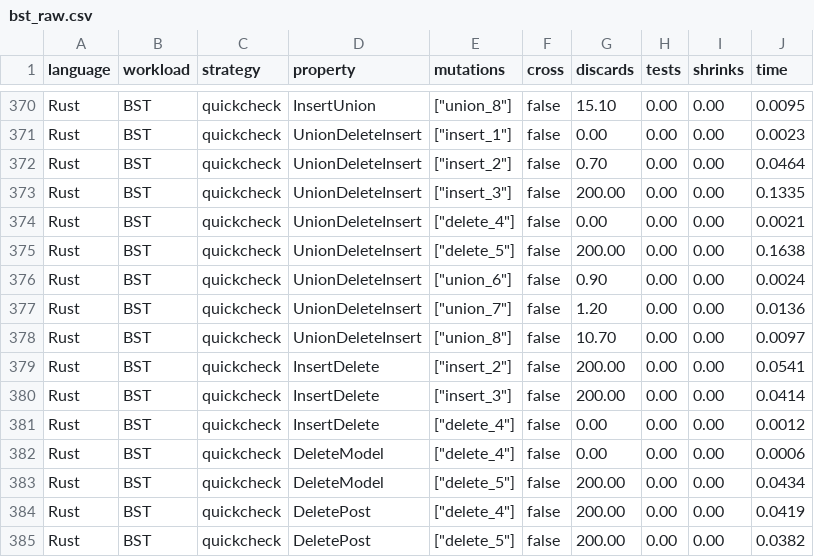
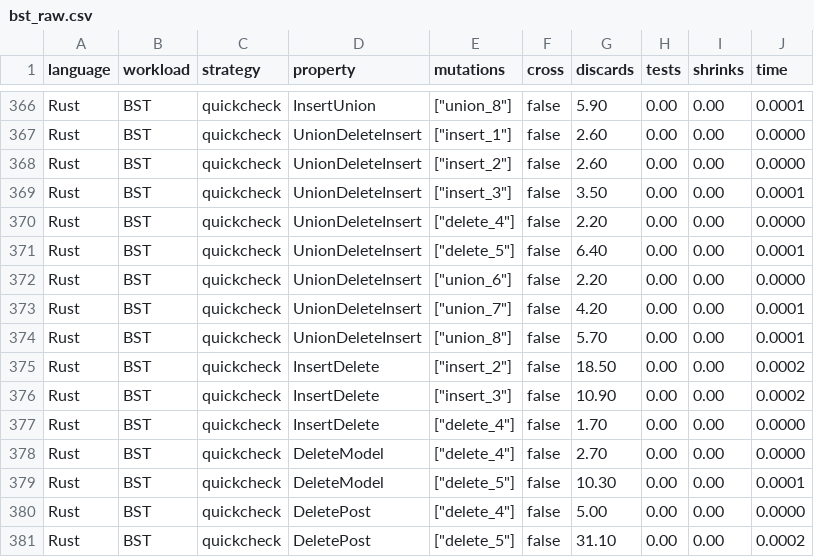
Before and after one commit to alpaylan/etna-exp, a CSV file: figures/bst_raw.csv, drawn as a sheet; only a part is shown, gaps mark what is left out; the diff covers the shown part only.

```diff
--- a/figures/bst_raw.csv
+++ b/figures/bst_raw.csv
@@ -370,16 +366,16 @@ language,workload,strategy,property,mutations,cross,discards,tests,shrinks,time
-"Rust","BST","quickcheck","InsertUnion",["union_8"],false,15.10,0.00,0.00,0.0095
-"Rust","BST","quickcheck","UnionDeleteInsert",["insert_1"],false,0.00,0.00,0.00,0.0023
-"Rust","BST","quickcheck","UnionDeleteInsert",["insert_2"],false,0.70,0.00,0.00,0.0464
-"Rust","BST","quickcheck","UnionDeleteInsert",["insert_3"],false,200.00,0.00,0.00,0.1335
-"Rust","BST","quickcheck","UnionDeleteInsert",["delete_4"],false,0.00,0.00,0.00,0.0021
-"Rust","BST","quickcheck","UnionDeleteInsert",["delete_5"],false,200.00,0.00,0.00,0.1638
-"Rust","BST","quickcheck","UnionDeleteInsert",["union_6"],false,0.90,0.00,0.00,0.0024
-"Rust","BST","quickcheck","UnionDeleteInsert",["union_7"],false,1.20,0.00,0.00,0.0136
-"Rust","BST","quickcheck","UnionDeleteInsert",["union_8"],false,10.70,0.00,0.00,0.0097
-"Rust","BST","quickcheck","InsertDelete",["insert_2"],false,200.00,0.00,0.00,0.0541
-"Rust","BST","quickcheck","InsertDelete",["insert_3"],false,200.00,0.00,0.00,0.0414
-"Rust","BST","quickcheck","InsertDelete",["delete_4"],false,0.00,0.00,0.00,0.0012
-"Rust","BST","quickcheck","DeleteModel",["delete_4"],false,0.00,0.00,0.00,0.0006
-"Rust","BST","quickcheck","DeleteModel",["delete_5"],false,200.00,0.00,0.00,0.0434
-"Rust","BST","quickcheck","DeletePost",["delete_4"],false,200.00,0.00,0.00,0.0419
-"Rust","BST","quickcheck","DeletePost",["delete_5"],false,200.00,0.00,0.00,0.0382
+"Rust","BST","quickcheck","InsertUnion",["union_8"],false,5.90,0.00,0.00,0.0001
+"Rust","BST","quickcheck","UnionDeleteInsert",["insert_1"],false,2.60,0.00,0.00,0.0000
+"Rust","BST","quickcheck","UnionDeleteInsert",["insert_2"],false,2.60,0.00,0.00,0.0000
+"Rust","BST","quickcheck","UnionDeleteInsert",["insert_3"],false,3.50,0.00,0.00,0.0001
+"Rust","BST","quickcheck","UnionDeleteInsert",["delete_4"],false,2.20,0.00,0.00,0.0000
+"Rust","BST","quickcheck","UnionDeleteInsert",["delete_5"],false,6.40,0.00,0.00,0.0001
+"Rust","BST","quickcheck","UnionDeleteInsert",["union_6"],false,2.20,0.00,0.00,0.0000
+"Rust","BST","quickcheck","UnionDeleteInsert",["union_7"],false,4.20,0.00,0.00,0.0001
+"Rust","BST","quickcheck","UnionDeleteInsert",["union_8"],false,5.70,0.00,0.00,0.0001
+"Rust","BST","quickcheck","InsertDelete",["insert_2"],false,18.50,0.00,0.00,0.0002
+"Rust","BST","quickcheck","InsertDelete",["insert_3"],false,10.90,0.00,0.00,0.0002
+"Rust","BST","quickcheck","InsertDelete",["delete_4"],false,1.70,0.00,0.00,0.0000
+"Rust","BST","quickcheck","DeleteModel",["delete_4"],false,2.70,0.00,0.00,0.0000
+"Rust","BST","quickcheck","DeleteModel",["delete_5"],false,10.30,0.00,0.00,0.0001
+"Rust","BST","quickcheck","DeletePost",["delete_4"],false,5.00,0.00,0.00,0.0000
+"Rust","BST","quickcheck","DeletePost",["delete_5"],false,31.10,0.00,0.00,0.0002
```
Also changed, not shown: 6 removed rows and 59 edited cells elsewhere in this file, figures/rbt-cross-bar_raw.csv, figures/rbt-cross-ocaml_raw.csv, 35 other files.
